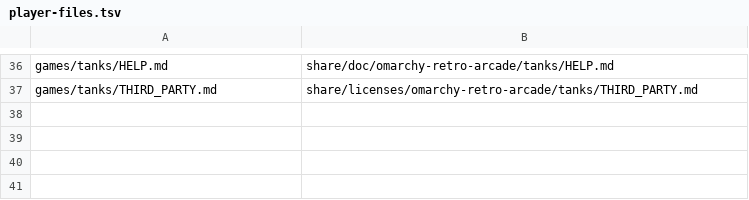
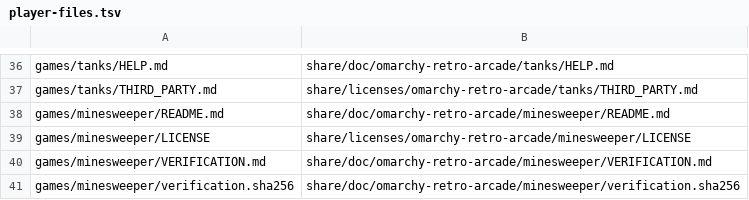
Before and after one commit to 1lifedo1thing/omarchy-retro-arcade, a TSV file: packaging/player-files.tsv, drawn as a sheet; only a part is shown, gaps mark what is left out.

Commit message:
Add native Minesweeper to Arcade with resumable games and controls

```diff
--- a/packaging/player-files.tsv
+++ b/packaging/player-files.tsv
@@ -37 +37,5 @@ games/tanks/HELP.md	share/doc/omarchy-retro-arcade/tanks/HELP.md
 games/tanks/THIRD_PARTY.md	share/licenses/omarchy-retro-arcade/tanks/THIRD_PARTY.md
+games/minesweeper/README.md	share/doc/omarchy-retro-arcade/minesweeper/README.md
+games/minesweeper/LICENSE	share/licenses/omarchy-retro-arcade/minesweeper/LICENSE
+games/minesweeper/VERIFICATION.md	share/doc/omarchy-retro-arcade/minesweeper/VERIFICATION.md
+games/minesweeper/verification.sha256	share/doc/omarchy-retro-arcade/minesweeper/verification.sha256
```
Also changed, not shown: 22 other files.
